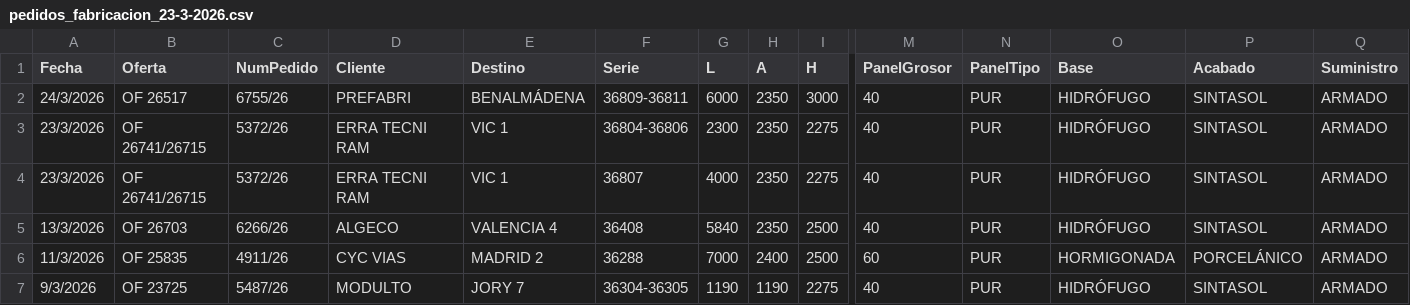
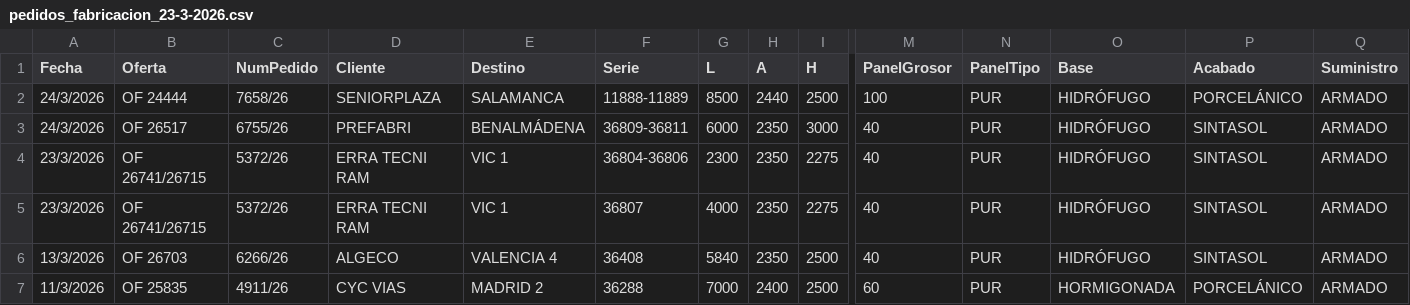
Before and after one commit to seniorplaza/AUTOCAD, a CSV file: pedidos_fabricacion_23-3-2026.csv, drawn as a sheet; only a part is shown, gaps mark what is left out; the shorter side is filled out with more unchanged rows; rows hold the shown columns only; the diff names each change by its address in the sheet, - before the commit and + after, or states it on an @@ line.

Commit message:
PLANO ESTRUCTURA BASE

```diff
--- a/pedidos_fabricacion_23-3-2026.csv
+++ b/pedidos_fabricacion_23-3-2026.csv
+row 2: 24/3/2026 | OF 24444 | 7658/26 | SENIORPLAZA | SALAMANCA | 11888-11889 | 8500 | 2440 | 2500 | 100 | PUR | HIDRÓFUGO | PORCELÁNICO | ARMADO
```
Also changed, not shown: 3 other files.
